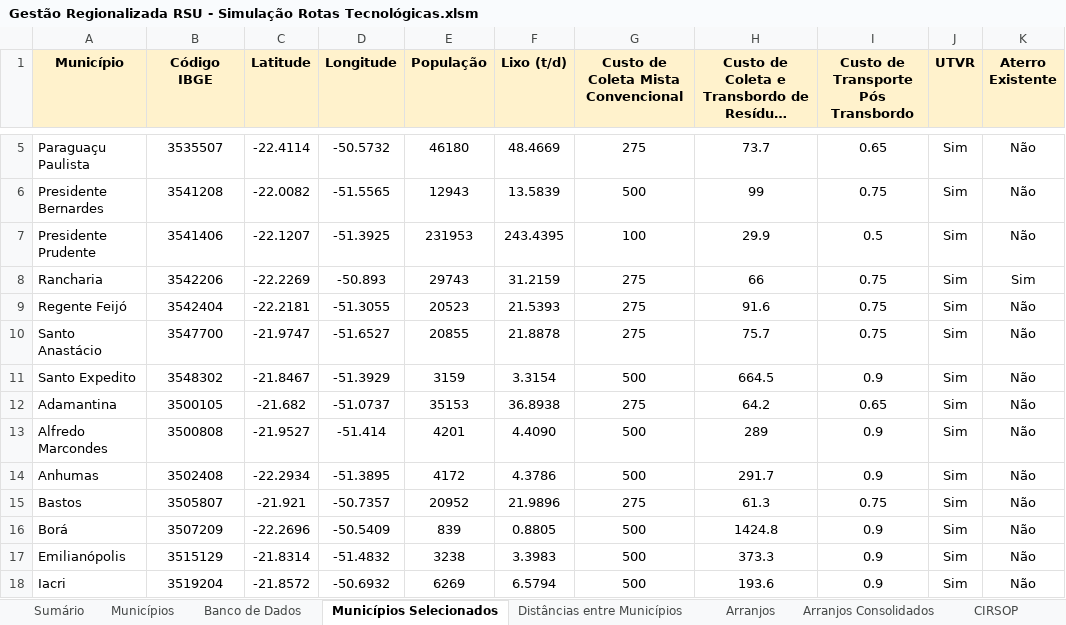
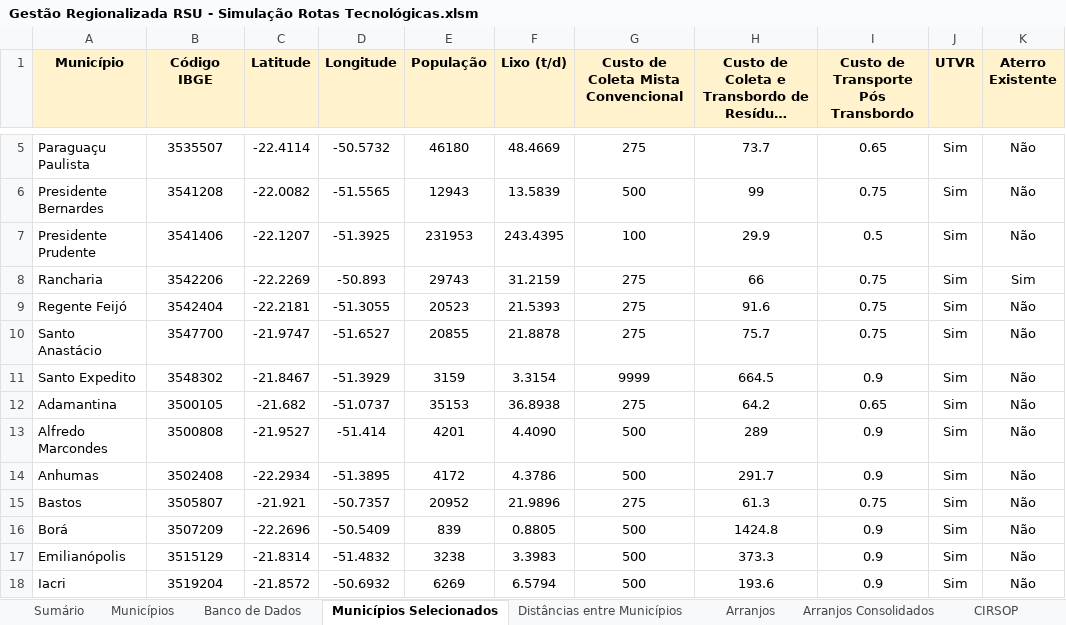
Before and after one commit to cristiansimioni/gestaoregionalizadarsu, an Excel workbook: Gestão Regionalizada RSU - Simulação Rotas Tecnológicas.xlsm, sheet Municípios Selecionados, drawn as a sheet; only a part is shown, gaps mark what is left out; long unchanged cells end in …; values as stored, in another font and other column widths than the file's, no borders; the diff names each change by its address in the sheet, - before the commit and + after, or states it on an @@ line.

```diff
--- a/Gestão Regionalizada RSU - Simulação Rotas Tecnológicas.xlsm (sheet Municípios Selecionados)
+++ b/Gestão Regionalizada RSU - Simulação Rotas Tecnológicas.xlsm (sheet Municípios Selecionados)
-G11: 500
+G11: 9999
```
Also changed, not shown: sheet Arranjos Consolidados, charts or pictures, 37 other files.
